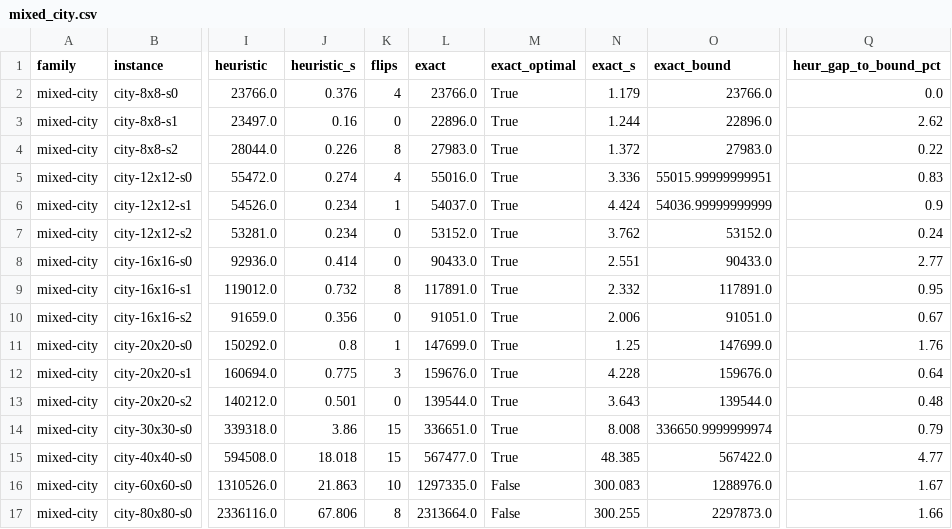
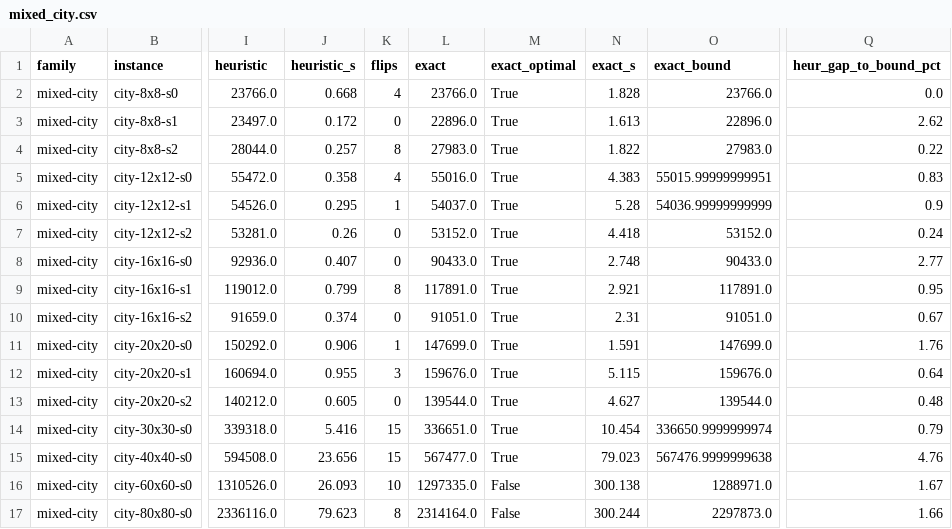
Before and after one commit to miquelmp/chinese-postman-problem, a CSV file: results/mixed_city.csv, drawn as a sheet; only a part is shown, gaps mark what is left out; the diff names each change by its address in the sheet, - before the commit and + after, or states it on an @@ line.

```diff
--- a/results/mixed_city.csv
+++ b/results/mixed_city.csv
-J2 (heuristic_s): 0.376
+J2 (heuristic_s): 0.668
-N2 (exact_s): 1.179
+N2 (exact_s): 1.828
-J3 (heuristic_s): 0.16
+J3 (heuristic_s): 0.172
-N3 (exact_s): 1.244
+N3 (exact_s): 1.613
-J4 (heuristic_s): 0.226
+J4 (heuristic_s): 0.257
-N4 (exact_s): 1.372
+N4 (exact_s): 1.822
-J5 (heuristic_s): 0.274
+J5 (heuristic_s): 0.358
-N5 (exact_s): 3.336
+N5 (exact_s): 4.383
-J6 (heuristic_s): 0.234
+J6 (heuristic_s): 0.295
-N6 (exact_s): 4.424
+N6 (exact_s): 5.28
-J7 (heuristic_s): 0.234
+J7 (heuristic_s): 0.26
-N7 (exact_s): 3.762
+N7 (exact_s): 4.418
-J8 (heuristic_s): 0.414
+J8 (heuristic_s): 0.407
-N8 (exact_s): 2.551
+N8 (exact_s): 2.748
-J9 (heuristic_s): 0.732
+J9 (heuristic_s): 0.799
-N9 (exact_s): 2.332
+N9 (exact_s): 2.921
-J10 (heuristic_s): 0.356
+J10 (heuristic_s): 0.374
-N10 (exact_s): 2.006
+N10 (exact_s): 2.31
-J11 (heuristic_s): 0.8
+J11 (heuristic_s): 0.906
-N11 (exact_s): 1.25
+N11 (exact_s): 1.591
-J12 (heuristic_s): 0.775
+J12 (heuristic_s): 0.955
-N12 (exact_s): 4.228
+N12 (exact_s): 5.115
-J13 (heuristic_s): 0.501
+J13 (heuristic_s): 0.605
-N13 (exact_s): 3.643
+N13 (exact_s): 4.627
-J14 (heuristic_s): 3.86
+J14 (heuristic_s): 5.416
-N14 (exact_s): 8.008
+N14 (exact_s): 10.454
-J15 (heuristic_s): 18.018
+J15 (heuristic_s): 23.656
-N15 (exact_s): 48.385
+N15 (exact_s): 79.023
-O15 (exact_bound): 567422.0
+O15 (exact_bound): 567476.9999999638
-Q15 (heur_gap_to_bound_pct): 4.77
+Q15 (heur_gap_to_bound_pct): 4.76
-J16 (heuristic_s): 21.863
+J16 (heuristic_s): 26.093
-N16 (exact_s): 300.083
+N16 (exact_s): 300.138
-O16 (exact_bound): 1288976.0
+O16 (exact_bound): 1288971.0
-J17 (heuristic_s): 67.806
+J17 (heuristic_s): 79.623
-L17 (exact): 2313664.0
+L17 (exact): 2314164.0
-N17 (exact_s): 300.255
+N17 (exact_s): 300.244
```
Also changed, not shown: results/mixed_benchmarks.csv, 26 other files.
